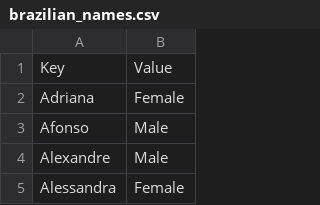
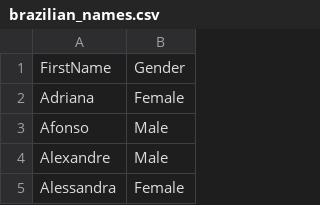
Before and after one commit to ashercurtis/ACCTG521_Labs, a CSV file: Class16_GenAITests/brazilian_names.csv, drawn as a sheet; only a part is shown; removed rows and columns are numbered as before the commit, all else as after; the diff names each change by its address in the sheet, - before the commit and + after, or states it on an @@ line.

```diff
--- a/Class16_GenAITests/brazilian_names.csv
+++ b/Class16_GenAITests/brazilian_names.csv
-row 1: Key | Value
+row 1: FirstName | Gender
```
Also changed, not shown: Class16_GenAITests/brazilian_holidays.csv, Class16_GenAITests/brazilian_last_names.csv.
